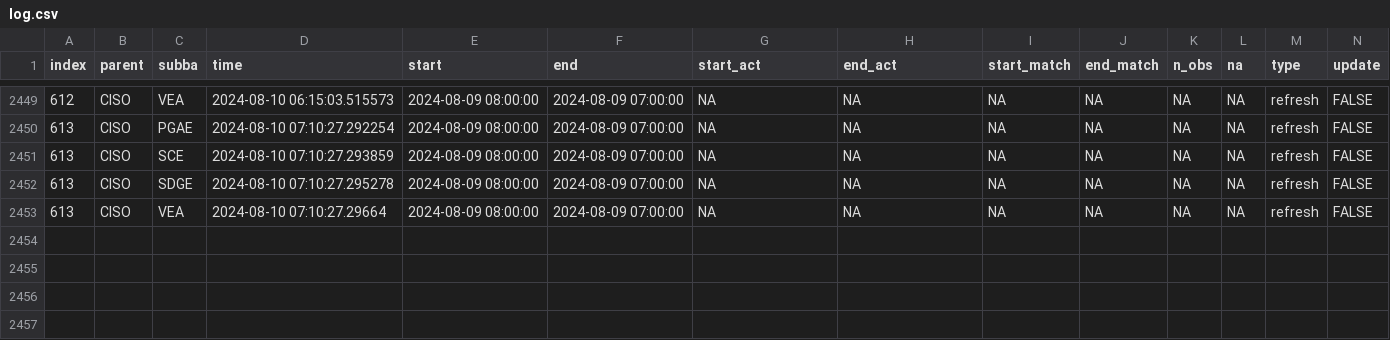
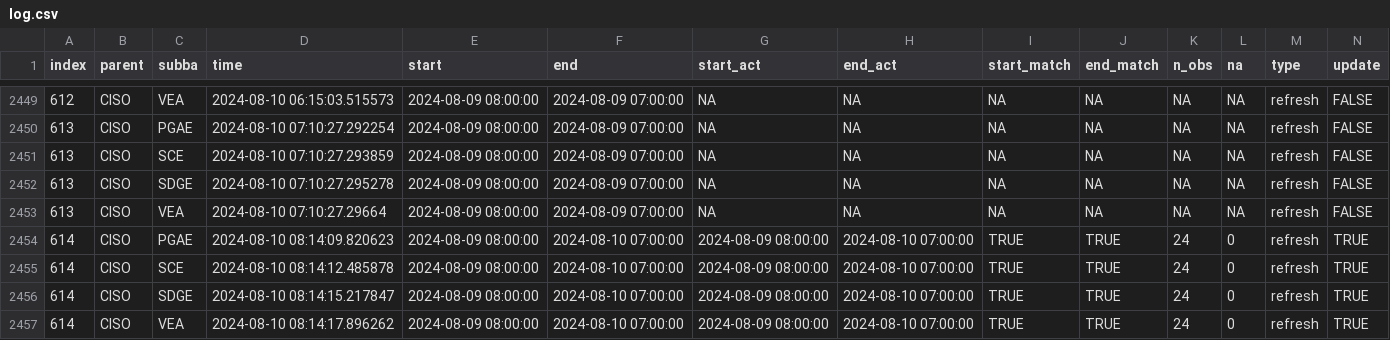
Before and after one commit to RamiKrispin/useR2024-pipeline-workshop, a CSV file: data/log.csv, drawn as a sheet; only a part is shown, gaps mark what is left out; rows hold the shown columns only; the diff names each change by its address in the sheet, - before the commit and + after, or states it on an @@ line.

```diff
--- a/data/log.csv
+++ b/data/log.csv
+row 2454: 614 | CISO | PGAE | 2024-08-10 08:14:09.820623 | 2024-08-09 08:00:00 | 2024-08-10 07:00:00 | 2024-08-09 08:00:00 | 2024-08-10 07:00:00 | TRUE | TRUE | 24 | 0 | refresh | TRUE
+row 2455: 614 | CISO | SCE | 2024-08-10 08:14:12.485878 | 2024-08-09 08:00:00 | 2024-08-10 07:00:00 | 2024-08-09 08:00:00 | 2024-08-10 07:00:00 | TRUE | TRUE | 24 | 0 | refresh | TRUE
+row 2456: 614 | CISO | SDGE | 2024-08-10 08:14:15.217847 | 2024-08-09 08:00:00 | 2024-08-10 07:00:00 | 2024-08-09 08:00:00 | 2024-08-10 07:00:00 | TRUE | TRUE | 24 | 0 | refresh | TRUE
+row 2457: 614 | CISO | VEA | 2024-08-10 08:14:17.896262 | 2024-08-09 08:00:00 | 2024-08-10 07:00:00 | 2024-08-09 08:00:00 | 2024-08-10 07:00:00 | TRUE | TRUE | 24 | 0 | refresh | TRUE
```
Also changed, not shown: data/fc_log.csv, 3 other files.
